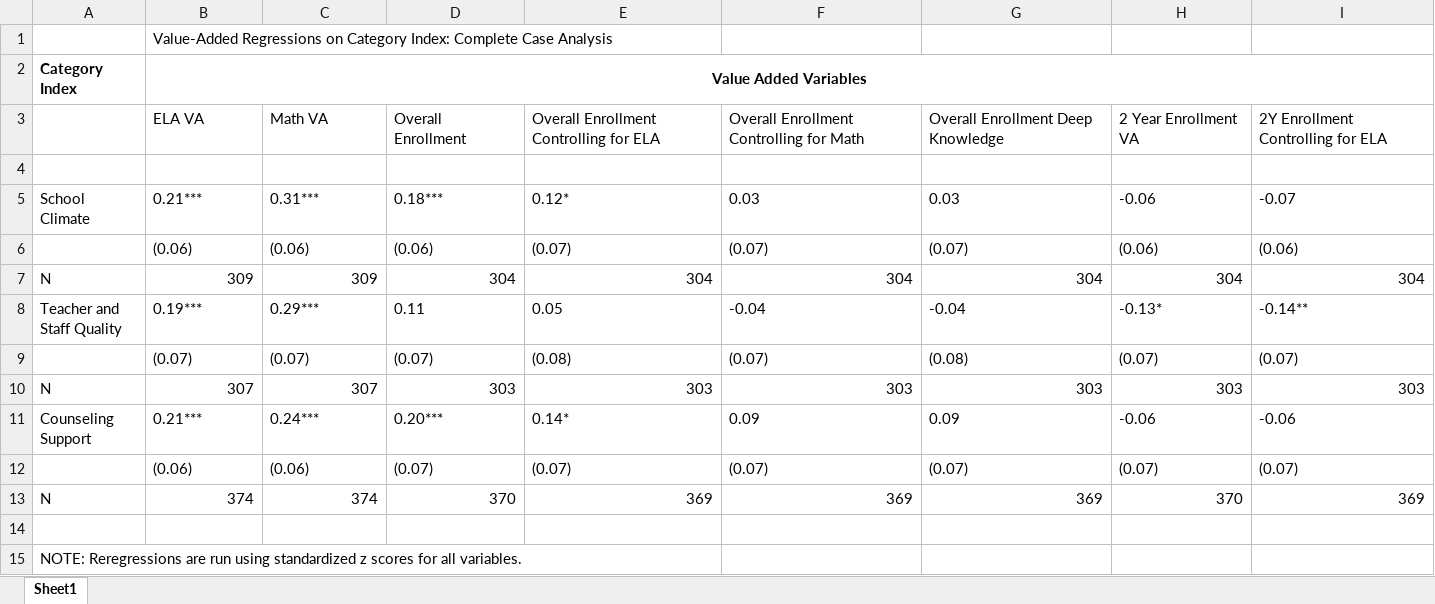
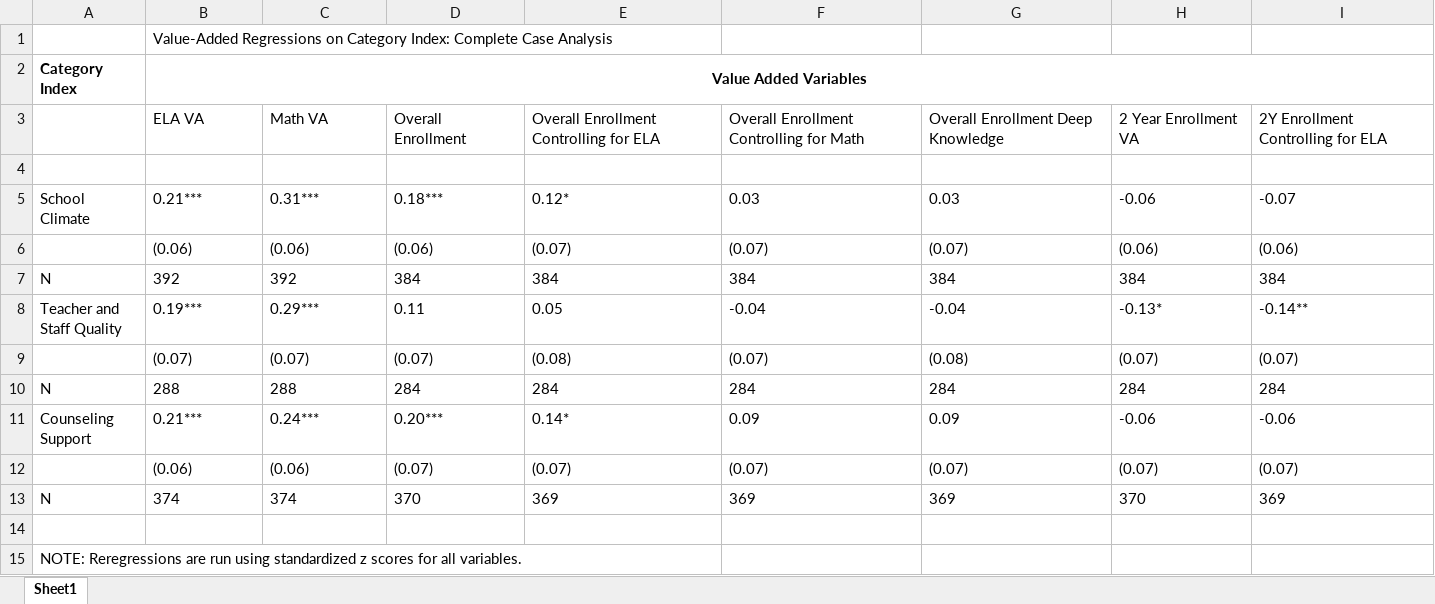
Before and after one commit to chesun/caschls, an Excel workbook: out/xls/factoranalysis/categoryindex/compcase/clean_vaindex_compregs_all.xlsx, sheet Sheet1, drawn as a sheet; only a part is shown; values as stored, in another font and other column widths than the file's, no borders; removed rows and columns are numbered as before the commit, all else as after; rows hold the shown columns only; the diff covers the shown part only; the diff names each change by its address in the sheet, - before the commit and + after, or states it on an @@ line.

```diff
--- a/out/xls/factoranalysis/categoryindex/compcase/clean_vaindex_compregs_all.xlsx (sheet Sheet1)
+++ b/out/xls/factoranalysis/categoryindex/compcase/clean_vaindex_compregs_all.xlsx (sheet Sheet1)
-row 7: N | 309 | 309 | 304 | 304 | 304 | 304 | 304 | 304
+row 7: N | 392 | 392 | 384 | 384 | 384 | 384 | 384 | 384
-row 10: N | 307 | 307 | 303 | 303 | 303 | 303 | 303 | 303
+row 10: N | 288 | 288 | 284 | 284 | 284 | 284 | 284 | 284
-B13:I13 alignment: right
+B13:I13 alignment: left
```
Also changed, not shown: cell formats elsewhere in this sheet, out/xls/factoranalysis/indexregwcontrols/clean_vaindexwcontrols_compcaseregs_all_testscore.xlsx, out/xls/factoranalysis/indexregwcontrols/clean_vaindexwcontrols_imputedregs_all_testscore.xlsx, 39 other files.
